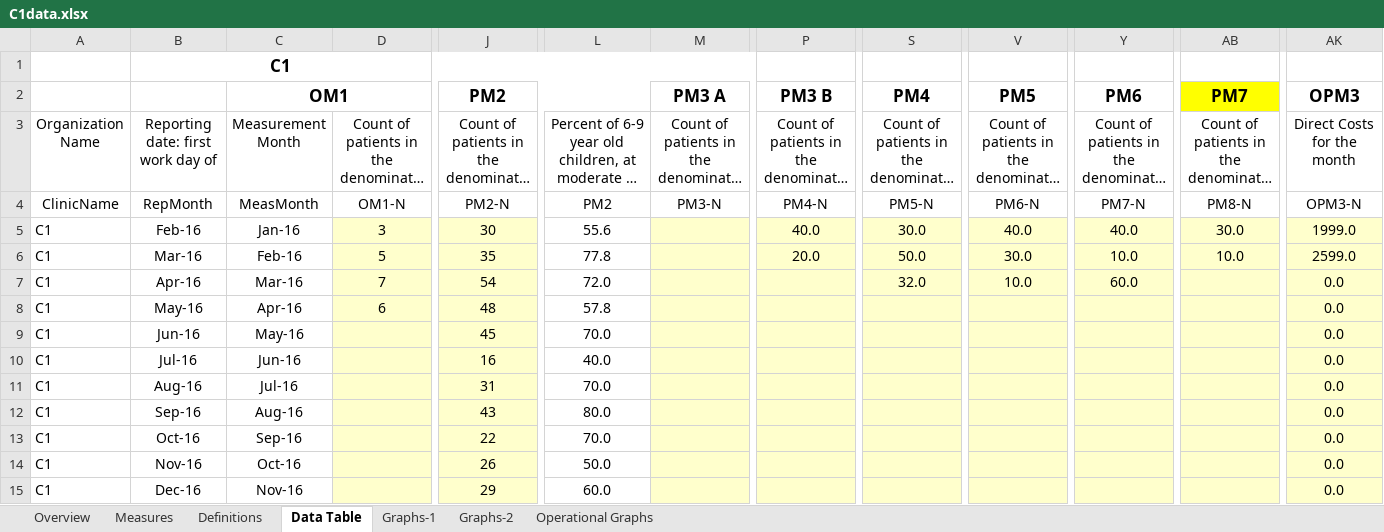
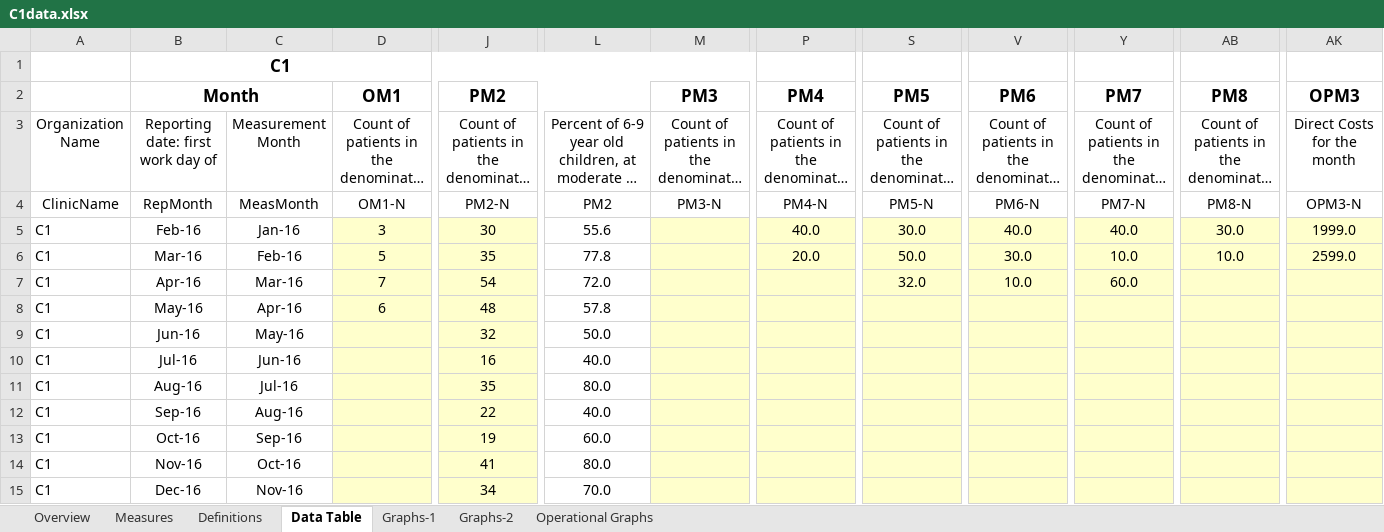
Before and after one commit to klittle314/test_modify_file, an Excel workbook: C1data.xlsx, sheet Data Table, drawn as a sheet; only a part is shown, gaps mark what is left out; long unchanged cells end in …; values as stored, in another font and other column widths than the file's, no borders; charts and pictures not drawn; the diff covers the shown part only; the diff names each change by its address in the sheet, - before the commit and + after, or states it on an @@ line.

```diff
--- a/C1data.xlsx (sheet Data Table)
+++ b/C1data.xlsx (sheet Data Table)
-B2: (empty)
+B2: Month
+B2:C2 merged
-C2: OM1
+C2: (empty)
-C2:F2 merged
-D2: (empty)
+D2: OM1
+D2:F2 merged
-M2: PM3 A
+M2: PM3
-P2: PM3 B
+P2: PM4
-S2: PM4
+S2: PM5
-V2: PM5
+V2: PM6
-Y2: PM6
+Y2: PM7
-AB2: PM7
+AB2: PM8
-AB2 fill: #FFFF00
+AB2 fill: none
-AK7:AK15: 0.0
+AK7:AK15: (empty)
-J9: 45
+J9: 32
-L9: 70.0
+L9: 50.0
-J11: 31
+J11: 35
-L11: 70.0
+L11: 80.0
-J12: 43
+J12: 22
-L12: 80.0
+L12: 40.0
-J13: 22
+J13: 19
-L13: 70.0
+L13: 60.0
-J14: 26
+J14: 41
-L14: 50.0
+L14: 80.0
-J15: 29
+J15: 34
-L15: 60.0
+L15: 70.0
```
Also changed, not shown: 27 edited cells and cell formats elsewhere in this sheet, charts or pictures, C2data.xlsx.
